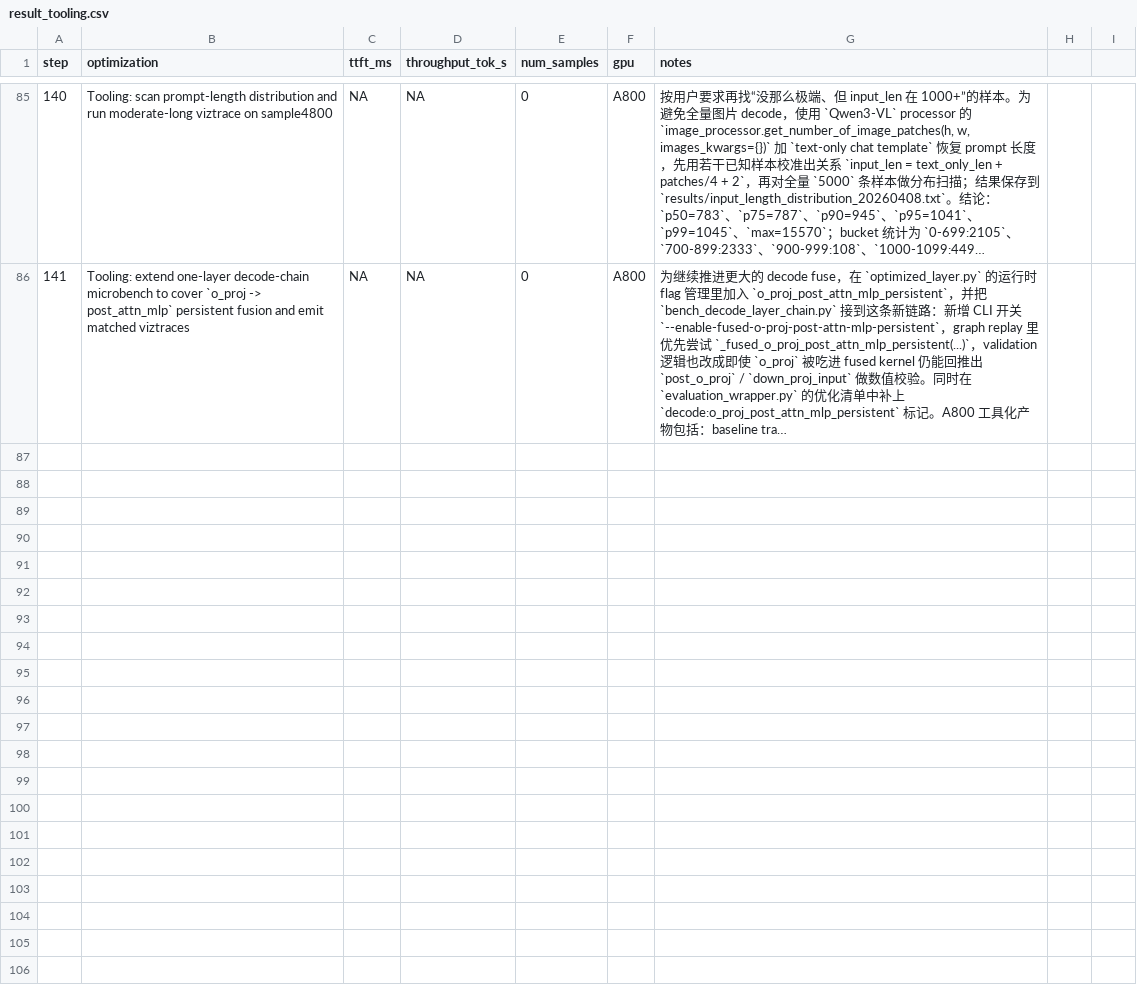
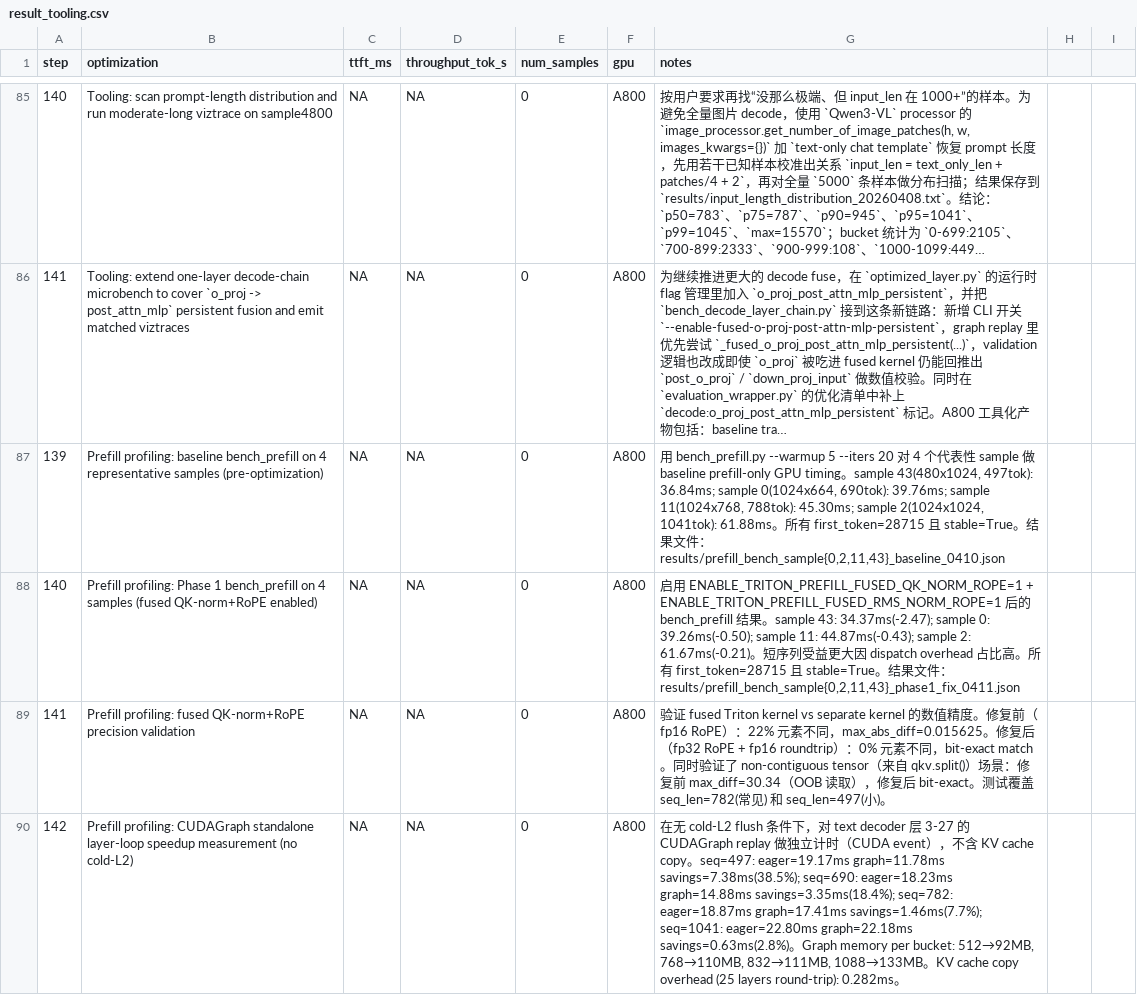
Before and after one commit to wangxiyu191/AICASGC-2026, a CSV file: result_tooling.csv, drawn as a sheet; only a part is shown, gaps mark what is left out; long unchanged cells end in …; the diff names each change by its address in the sheet, - before the commit and + after, or states it on an @@ line.

```diff
--- a/result_tooling.csv
+++ b/result_tooling.csv
+row 87: 139 | Prefill profiling: baseline bench_prefill on 4 representative samples (pre-optimization) | NA | NA | 0 | A800 | 用 bench_prefill.py --warmup 5 --iters 20 对 4 个代表性 sample 做 baseline prefill-only GPU timing。sample 43(480x1024, 497tok): 36.84ms; sample 0(1024x664, 690tok): 39.76ms; sample 11(1024x768, 788tok): 45.30ms; sample 2(1024x1024, 1041tok): 61.88ms。所有 first_token=28715 且 stable=True。结果文件：results/prefill_bench_sample{0,2,11,43}_baseline_0410.json
+row 88: 140 | Prefill profiling: Phase 1 bench_prefill on 4 samples (fused QK-norm+RoPE enabled) | NA | NA | 0 | A800 | 启用 ENABLE_TRITON_PREFILL_FUSED_QK_NORM_ROPE=1 + ENABLE_TRITON_PREFILL_FUSED_RMS_NORM_ROPE=1 后的 bench_prefill 结果。sample 43: 34.37ms(-2.47); sample 0: 39.26ms(-0.50); sample 11: 44.87ms(-0.43); sample 2: 61.67ms(-0.21)。短序列受益更大因 dispatch overhead 占比高。所有 first_token=28715 且 stable=True。结果文件：results/prefill_bench_sample{0,2,11,43}_phase1_fix_0411.json
+row 89: 141 | Prefill profiling: fused QK-norm+RoPE precision validation | NA | NA | 0 | A800 | 验证 fused Triton kernel vs separate kernel 的数值精度。修复前（fp16 RoPE）：22% 元素不同，max_abs_diff=0.015625。修复后（fp32 RoPE + fp16 roundtrip）：0% 元素不同，bit-exact match。同时验证了 non-contiguous tensor（来自 qkv.split()）场景：修复前 max_diff=30.34（OOB 读取），修复后 bit-exact。测试覆盖 seq_len=782(常见) 和 seq_len=497(小)。
+row 90: 142 | Prefill profiling: CUDAGraph standalone layer-loop speedup measurement (no cold-L2) | NA | NA | 0 | A800 | 在无 cold-L2 flush 条件下，对 text decoder 层 3-27 的 CUDAGraph replay 做独立计时（CUDA event），不含 KV cache copy。seq=497: eager=19.17ms graph=11.78ms savings=7.38ms(38.5%); seq=690: eager=18.23ms graph=14.88ms savings=3.35ms(18.4%); seq=782: eager=18.87ms graph=17.41ms savings=1.46ms(7.7%); seq=1041: eager=22.80ms graph=22.18ms savings=0.63ms(2.8%)。Graph memory per bucket: 512→92MB, 768→110MB, 832→111MB, 1088→133MB。KV cache copy overhead (25 layers round-trip): 0.282ms。
```
Also changed, not shown: result.csv, result_experiments.csv, 2 other files.
